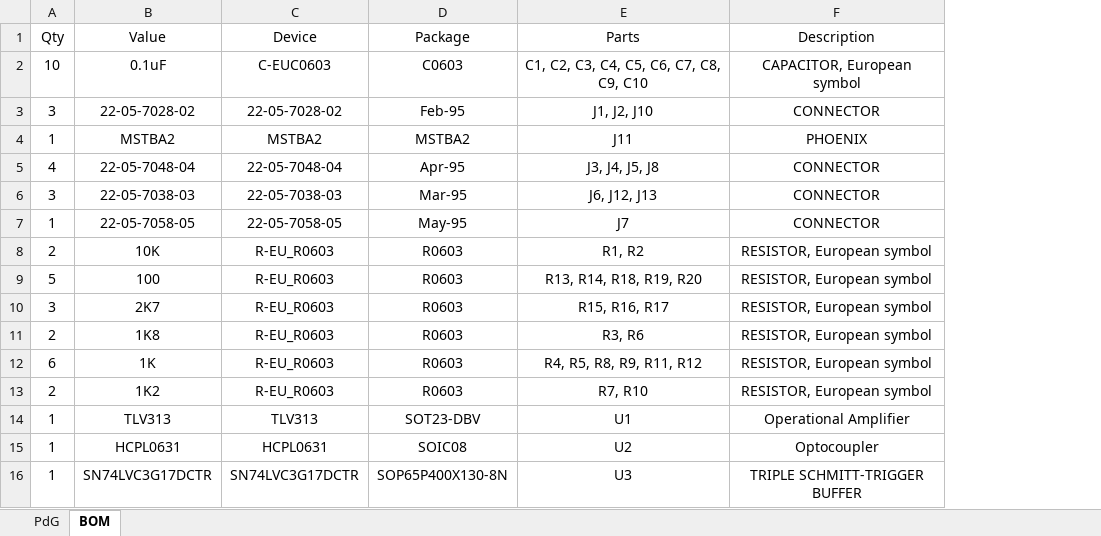
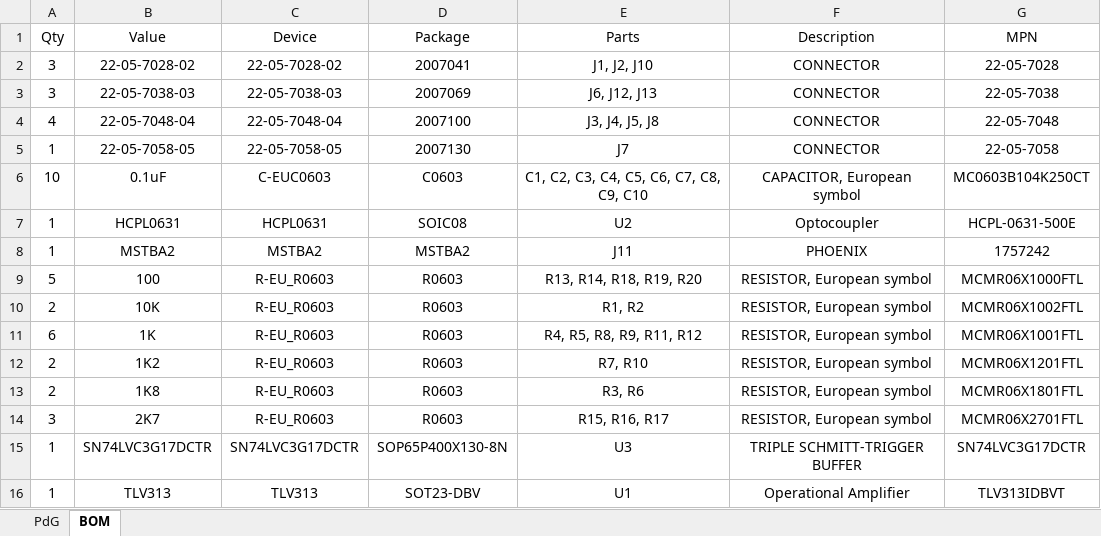
Before and after one commit to exmachina-dev/WDY-electronics, an Excel workbook: ADC_PWM_Board/ADC_PWM_Board - MDP/WDY_ADC_PWM_Board_Part_List.xlsx, sheet BOM, drawn as a sheet; values as stored, in another font and other column widths than the file's, no borders; table styles not drawn; removed rows and columns are numbered as before the commit, all else as after; the diff names each change by its address in the sheet, - before the commit and + after, or states it on an @@ line.

Commit message:
Add mechanical layer and update part list

```diff
--- a/ADC_PWM_Board/ADC_PWM_Board - MDP/WDY_ADC_PWM_Board_Part_List.xlsx (sheet BOM)
+++ b/ADC_PWM_Board/ADC_PWM_Board - MDP/WDY_ADC_PWM_Board_Part_List.xlsx (sheet BOM)
+column G (MPN), row 6: MC0603B104K250CT; row 8: 1757242; rows 10-12: MCMR06X1002FTL | MCMR06X1001FTL | MCMR06X1201FTL; row 16: TLV313IDBVT
+row 2: 3 | 22-05-7028-02 | 22-05-7028-02 | 2007041 | J1, J2, J10 | CONNECTOR | 22-05-7028
+row 3: 3 | 22-05-7038-03 | 22-05-7038-03 | 2007069 | J6, J12, J13 | CONNECTOR | 22-05-7038
+row 4: 4 | 22-05-7048-04 | 22-05-7048-04 | 2007100 | J3, J4, J5, J8 | CONNECTOR | 22-05-7048
+row 5: 1 | 22-05-7058-05 | 22-05-7058-05 | 2007130 | J7 | CONNECTOR | 22-05-7058
-row 3: 3 | 22-05-7028-02 | 22-05-7028-02 | Feb-95 | J1, J2, J10 | CONNECTOR
@@ row 15 moved to row 7: 1 @@
-row 5: 4 | 22-05-7048-04 | 22-05-7048-04 | Apr-95 | J3, J4, J5, J8 | CONNECTOR
-row 6: 3 | 22-05-7038-03 | 22-05-7038-03 | Mar-95 | J6, J12, J13 | CONNECTOR
-row 7: 1 | 22-05-7058-05 | 22-05-7058-05 | May-95 | J7 | CONNECTOR
@@ row 11 moved to row 13: 2 @@
@@ row 10 moved to row 14: 3 @@
@@ row 16 moved to row 15: 1 @@
```
Also changed, not shown: sheet PdG, 2 other files.
